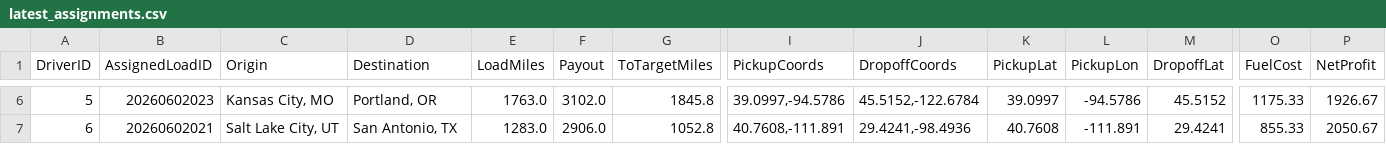
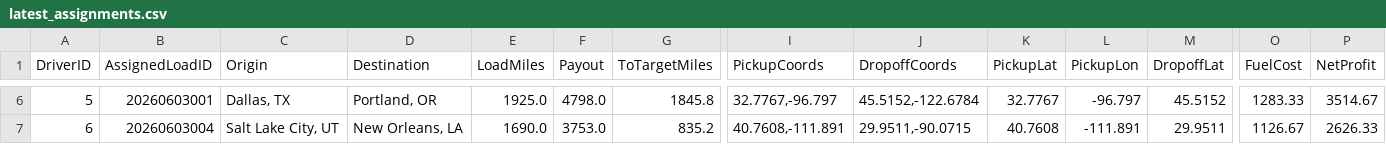
Before and after one commit to BryantPortfolio/truck-load-optimizer, a CSV file: latest_assignments.csv, drawn as a sheet; only a part is shown, gaps mark what is left out; the diff covers the shown part only; the diff names each change by its address in the sheet, - before the commit and + after, or states it on an @@ line.

```diff
--- a/latest_assignments.csv
+++ b/latest_assignments.csv
-B6 (AssignedLoadID): 20260602023
+B6 (AssignedLoadID): 20260603001
-C6 (Origin): Kansas City, MO
+C6 (Origin): Dallas, TX
-E6 (LoadMiles): 1763.0
+E6 (LoadMiles): 1925.0
-F6 (Payout): 3102.0
+F6 (Payout): 4798.0
-I6 (PickupCoords): 39.0997,-94.5786
+I6 (PickupCoords): 32.7767,-96.797
-K6 (PickupLat): 39.0997
+K6 (PickupLat): 32.7767
-L6 (PickupLon): -94.5786
+L6 (PickupLon): -96.797
-O6 (FuelCost): 1175.33
+O6 (FuelCost): 1283.33
-P6 (NetProfit): 1926.67
+P6 (NetProfit): 3514.67
-B7 (AssignedLoadID): 20260602021
+B7 (AssignedLoadID): 20260603004
-D7 (Destination): San Antonio, TX
+D7 (Destination): New Orleans, LA
-E7 (LoadMiles): 1283.0
+E7 (LoadMiles): 1690.0
-F7 (Payout): 2906.0
+F7 (Payout): 3753.0
-G7 (ToTargetMiles): 1052.8
+G7 (ToTargetMiles): 835.2
-J7 (DropoffCoords): 29.4241,-98.4936
+J7 (DropoffCoords): 29.9511,-90.0715
-M7 (DropoffLat): 29.4241
+M7 (DropoffLat): 29.9511
-O7 (FuelCost): 855.33
+O7 (FuelCost): 1126.67
-P7 (NetProfit): 2050.67
+P7 (NetProfit): 2626.33
```
Also changed, not shown: 55 edited cells elsewhere in this file.
